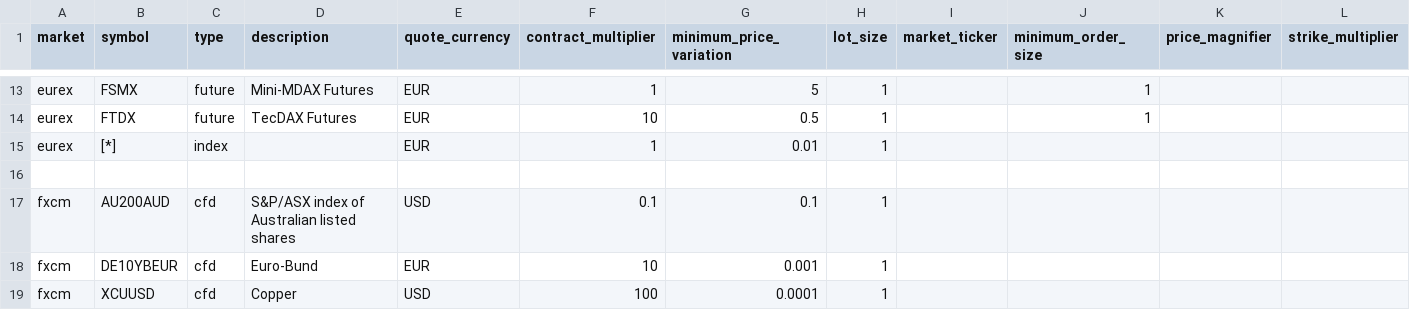
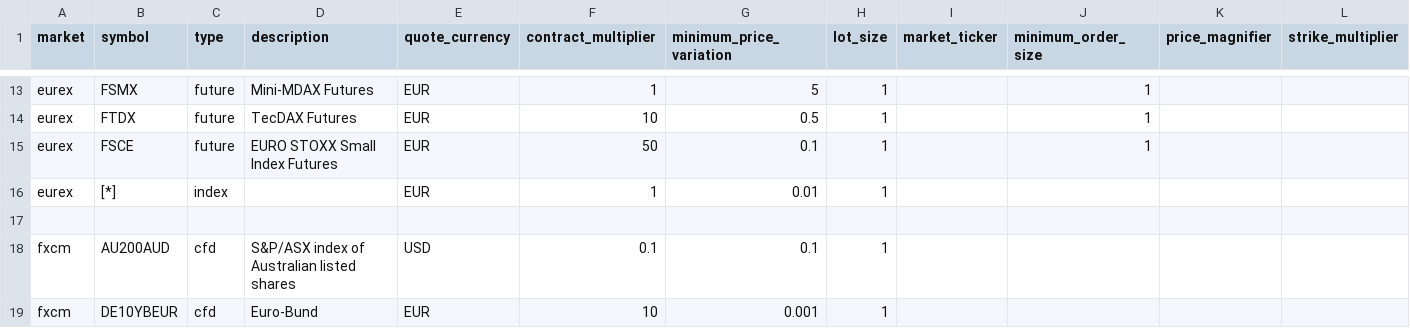
Before and after one commit to daftmeister/Lean, a CSV file: Data/symbol-properties/symbol-properties-database.csv, drawn as a sheet; only a part is shown, gaps mark what is left out; the shorter side is filled out with more unchanged rows.

```diff
--- a/Data/symbol-properties/symbol-properties-database.csv
+++ b/Data/symbol-properties/symbol-properties-database.csv
@@ -14,2 +14,3 @@ eurex,FSMX,future,Mini-MDAX Futures,EUR,1,5,1,,1
 eurex,FTDX,future,TecDAX Futures,EUR,10,0.5,1,,1
+eurex,FSCE,future,EURO STOXX Small Index Futures,EUR,50,0.1,1,,1
 eurex,[*],index,,EUR,1,0.01,1
```
Also changed, not shown: 6 other files.
